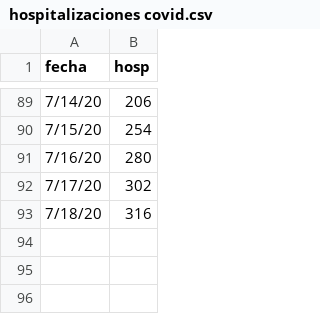
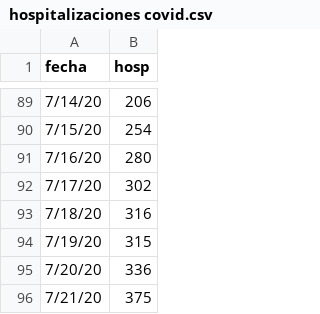
Before and after one commit to ealemar8/covidhosp, a CSV file: hospitalizaciones covid.csv, drawn as a sheet; only a part is shown, gaps mark what is left out.

Commit message:
Update hospitalizaciones covid.csv

```diff
--- a/hospitalizaciones covid.csv
+++ b/hospitalizaciones covid.csv
@@ -93 +93,4 @@
 7/18/20,316
+7/19/20,315
+7/20/20,336
+7/21/20,375
```
